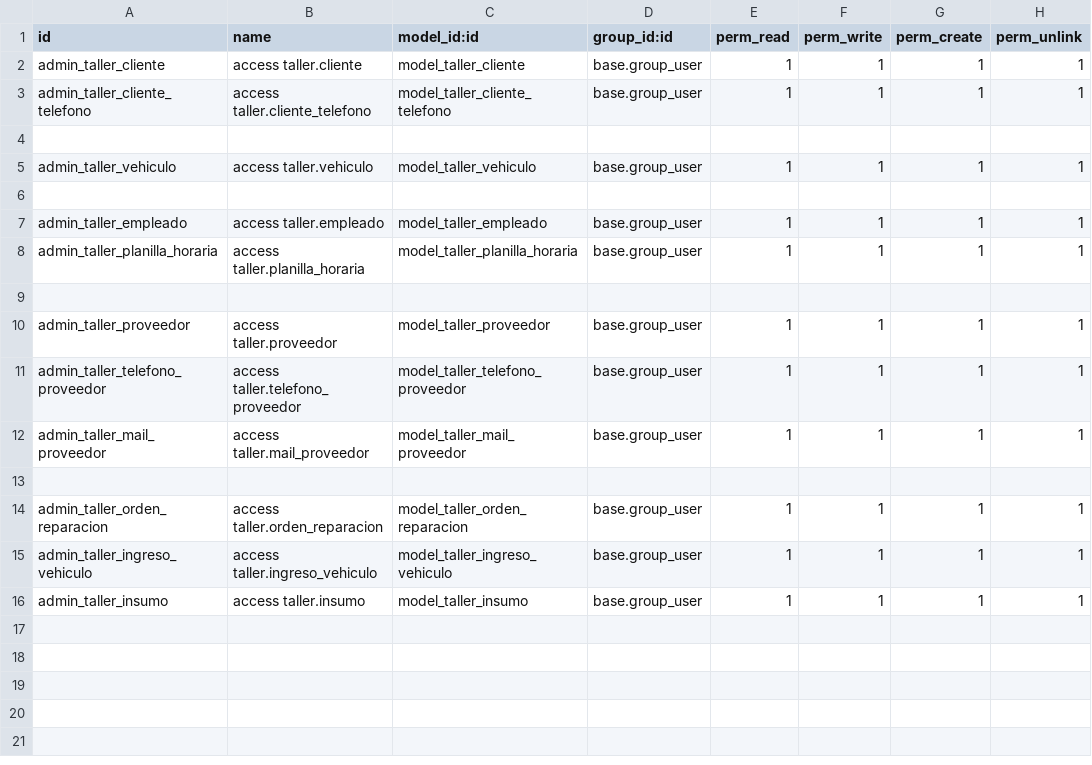
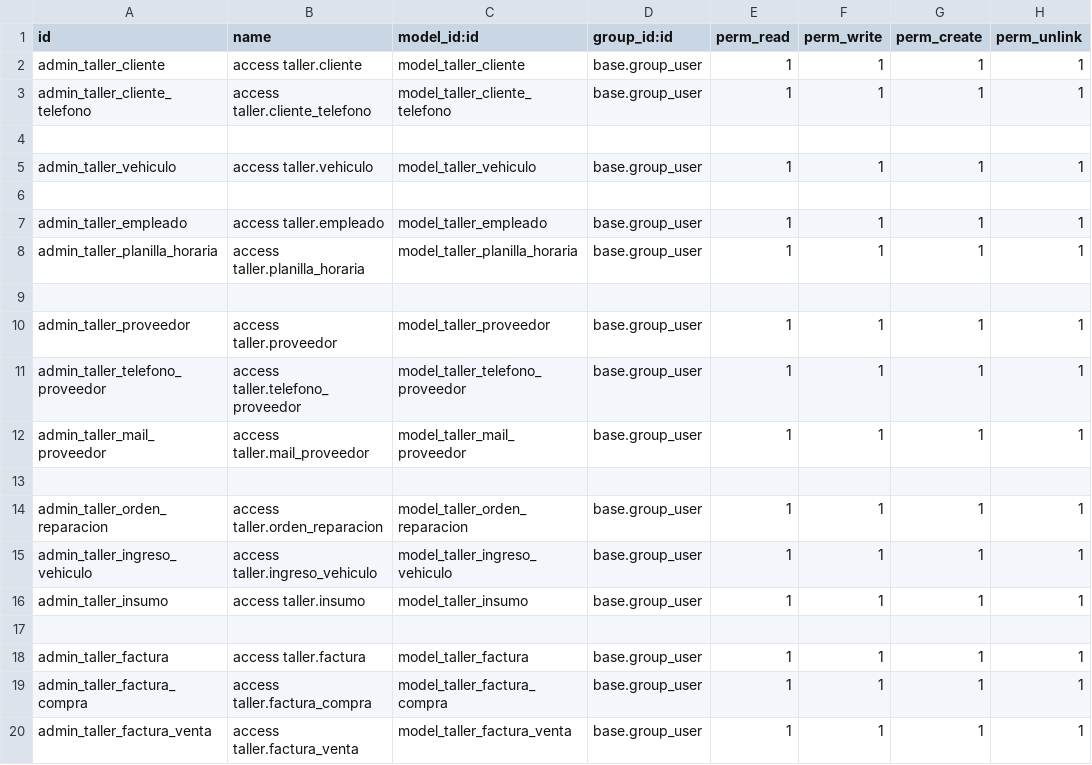
Before and after one commit to murtagh95/taller_mn, a CSV file: security/ir.model.access.csv, drawn as a sheet.

Commit message:
Guardado de seguridad con algunos cambios en la factura

```diff
--- a/security/ir.model.access.csv
+++ b/security/ir.model.access.csv
@@ -16 +16,5 @@ admin_taller_ingreso_vehiculo,access taller.ingreso_vehiculo,model_taller_ingres
 admin_taller_insumo,access taller.insumo,model_taller_insumo,base.group_user,1,1,1,1
+
+admin_taller_factura,access taller.factura,model_taller_factura,base.group_user,1,1,1,1
+admin_taller_factura_compra,access taller.factura_compra,model_taller_factura_compra,base.group_user,1,1,1,1
+admin_taller_factura_venta,access taller.factura_venta,model_taller_factura_venta,base.group_user,1,1,1,1
```
Also changed, not shown: 5 other files.
